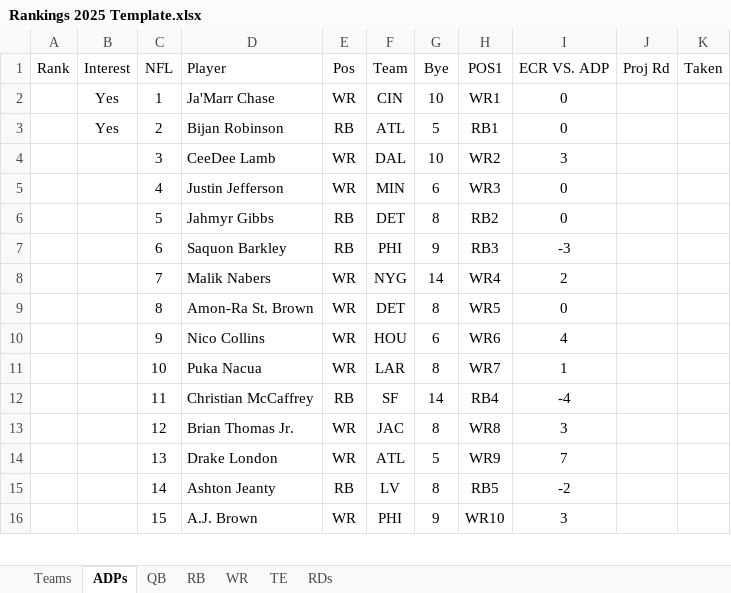
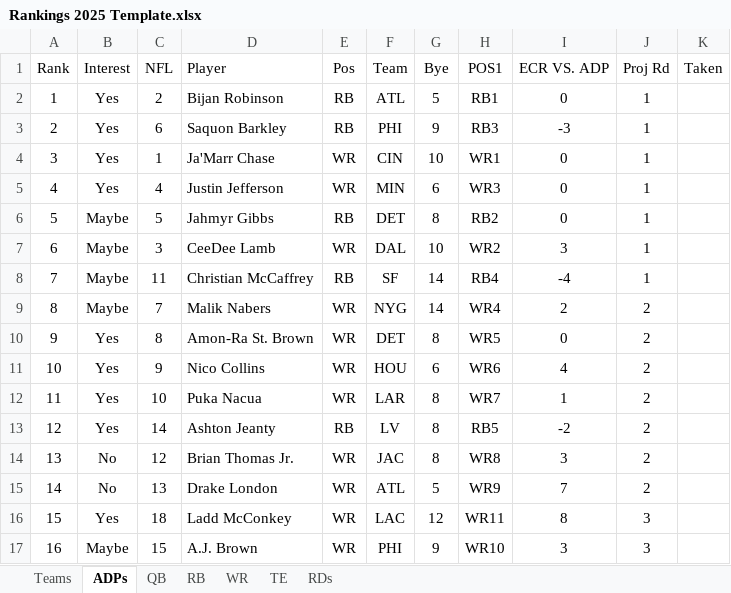
Before and after one commit to kevinmiguel97/Fantasy-Football-, an Excel workbook: Season 2025/Rankings 2025 Template.xlsx, sheet ADPs, drawn as a sheet; only a part is shown; values as stored, in another font and other column widths than the file's, no borders; conditional formats not drawn; removed rows and columns are numbered as before the commit, all else as after; the diff covers the shown part only; the diff names each change by its address in the sheet, - before the commit and + after, or states it on an @@ line.

```diff
--- a/Season 2025/Rankings 2025 Template.xlsx (sheet ADPs)
+++ b/Season 2025/Rankings 2025 Template.xlsx (sheet ADPs)
-row 2:  | Yes | 1 | Ja'Marr Chase | WR | CIN | 10 | WR1 | 0
-A2 (Rank): (empty)
+A2 (Rank): 1
-J2 (Proj Rd): (empty)
+J2 (Proj Rd): 1
-row 4:  |  | 3 | CeeDee Lamb | WR | DAL | 10 | WR2 | 3
+row 3: 2 | Yes | 6 | Saquon Barkley | RB | PHI | 9 | RB3 | -3 | 1
+row 4: 3 | Yes | 1 | Ja'Marr Chase | WR | CIN | 10 | WR1 | 0 | 1
-A5 (Rank): (empty)
+A5 (Rank): 4
-B5 (Interest): (empty)
+B5 (Interest): Yes
-J5:J6 (Proj Rd): (empty)
+J5:J6 (Proj Rd): 1
-A6 (Rank): (empty)
+A6 (Rank): 5
-B6 (Interest): (empty)
+B6 (Interest): Maybe
-row 7:  |  | 6 | Saquon Barkley | RB | PHI | 9 | RB3 | -3
+row 7: 6 | Maybe | 3 | CeeDee Lamb | WR | DAL | 10 | WR2 | 3 | 1
+row 8: 7 | Maybe | 11 | Christian McCaffrey | RB | SF | 14 | RB4 | -4 | 1
-A9 (Rank): (empty)
+A9 (Rank): 8
-B9 (Interest): (empty)
+B9 (Interest): Maybe
-J9:J12 (Proj Rd): (empty)
+J9:J12 (Proj Rd): 2
-A10 (Rank): (empty)
+A10 (Rank): 9
-B10:B12 (Interest): (empty)
+B10:B12 (Interest): Yes
-A11 (Rank): (empty)
+A11 (Rank): 10
-A12 (Rank): (empty)
+A12 (Rank): 11
-row 12:  |  | 11 | Christian McCaffrey | RB | SF | 14 | RB4 | -4
+row 13: 12 | Yes | 14 | Ashton Jeanty | RB | LV | 8 | RB5 | -2 | 2
-A14 (Rank): (empty)
+A14 (Rank): 13
-B14:B15 (Interest): (empty)
+B14:B15 (Interest): No
-J14:J15 (Proj Rd): (empty)
+J14:J15 (Proj Rd): 2
-A15 (Rank): (empty)
+A15 (Rank): 14
-row 15:  |  | 14 | Ashton Jeanty | RB | LV | 8 | RB5 | -2
+row 16: 15 | Yes | 18 | Ladd McConkey | WR | LAC | 12 | WR11 | 8 | 3
-A17 (Rank): (empty)
+A17 (Rank): 16
-B17 (Interest): (empty)
+B17 (Interest): Maybe
-J17 (Proj Rd): (empty)
+J17 (Proj Rd): 3
```
Also changed, not shown: 1 removed row and 1512 edited cells elsewhere in this sheet, 1 other file.
